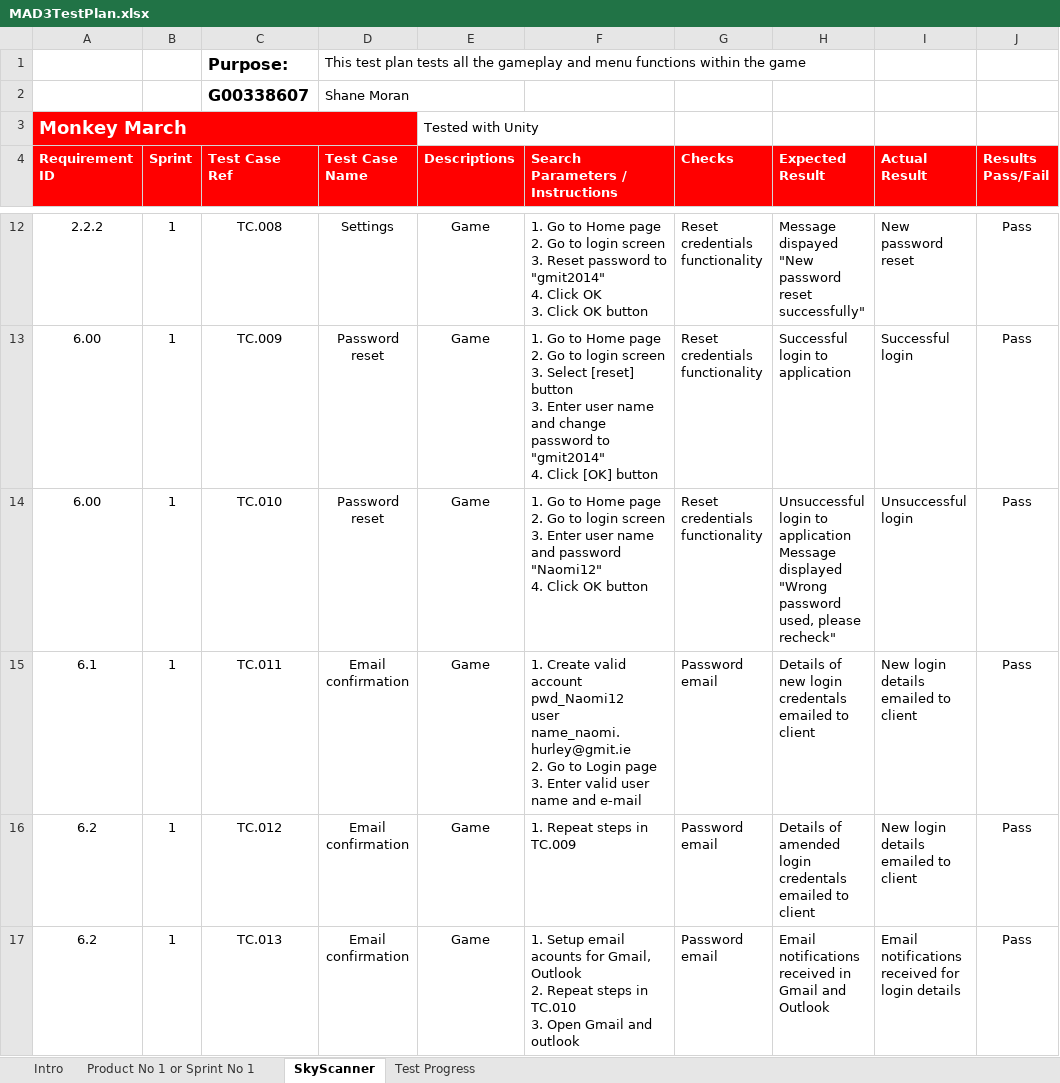
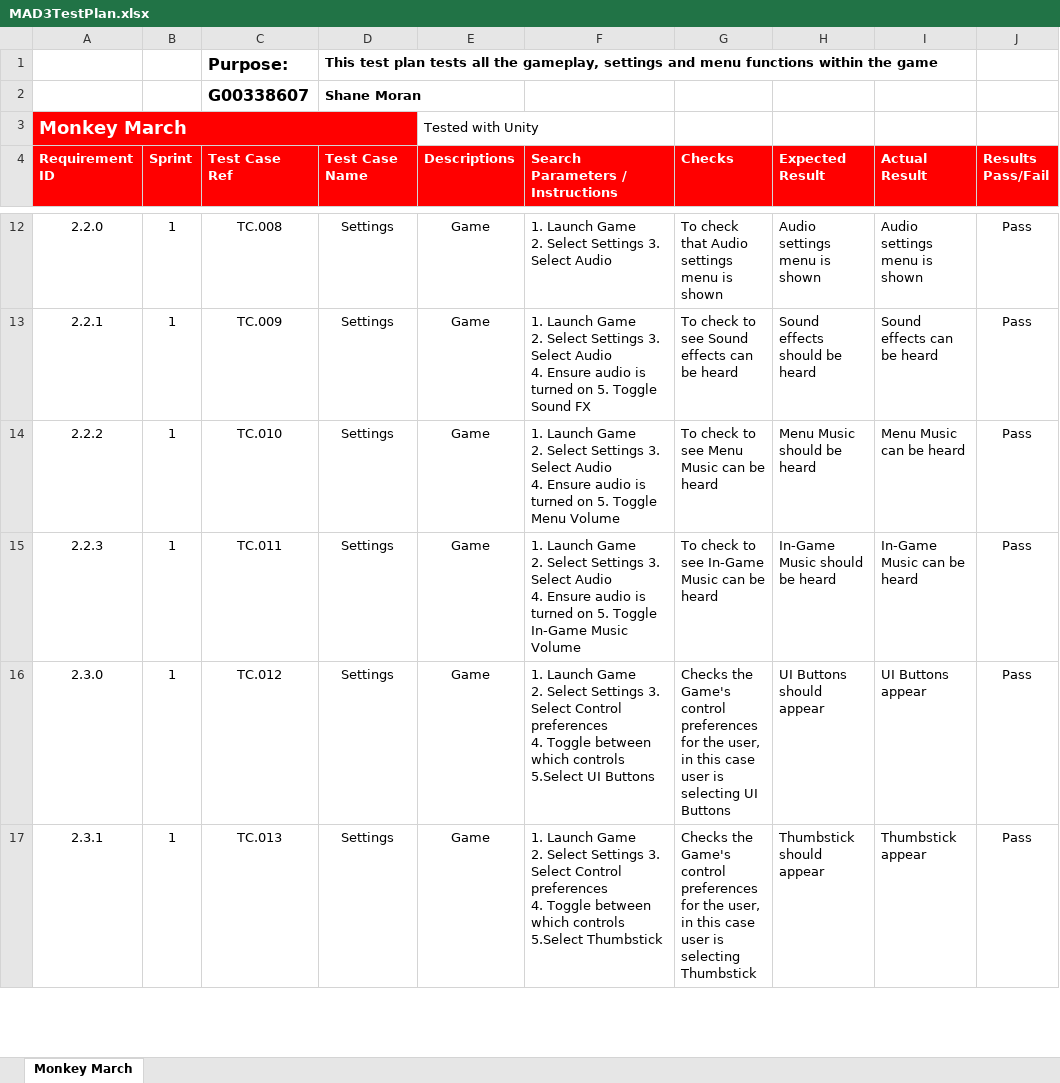
Before and after one commit to smoran98/MobileApplicationsDevelopment3, an Excel workbook: MAD3TestPlan.xlsx, sheet Monkey March, drawn as a sheet; only a part is shown, gaps mark what is left out; values as stored, in another font and other column widths than the file's, no borders; conditional formats not drawn; ↵ is a line break in a cell; the diff covers the shown part only; the diff names each change by its address in the sheet, - before the commit and + after, or states it on an @@ line.

Commit message:
halfway done test plan and few changes made to Design Doc

```diff
--- a/MAD3TestPlan.xlsx (sheet Monkey March)
+++ b/MAD3TestPlan.xlsx (sheet Monkey March)
-sheet tab: SkyScanner
+sheet tab: Monkey March
-sheet tab: Intro
-sheet tab: Product No 1 or Sprint No 1
-sheet tab: Test Progress
-D1 (Test Case Name): …all the gameplay and menu…
+D1 (Test Case Name): …all the gameplay, settings and menu…
-D1:D2 bold: off
+D1:D2 bold: on
-A12 (Requirement ID): 2.2.2
+A12 (Requirement ID): 2.2.0
-F12 (Search Parameters / Instructions): 1. Go to Home page ↵ 2. Go to login screen ↵ 3. Reset password to "gmit2014" ↵ 4. Click OK ↵ 3. Click OK button
+F12 (Search Parameters / Instructions): 1. Launch Game ↵ 2. Select Settings 3. Select Audio
-G12 (Checks): Reset credentials functionality
+G12 (Checks): To check that Audio settings menu is shown
-H12 (Expected Result): Message dispayed ↵ "New password reset successfully"
+H12 (Expected Result): Audio settings menu is shown
-I12 (Actual Result): New password reset
+I12 (Actual Result): Audio settings menu is shown
-A13 (Requirement ID): 6.00
+A13 (Requirement ID): 2.2.1
-D13:D14 (Test Case Name): Password ↵ reset
+D13:D14 (Test Case Name): Settings
-F13 (Search Parameters / Instructions): 1. Go to Home page ↵ 2. Go to login screen ↵ 3. Select [reset] button ↵ 3. Enter user name and change password to "gmit2014" ↵ 4. Click [OK] button
+F13 (Search Parameters / Instructions): 1. Launch Game ↵ 2. Select Settings 3. Select Audio ↵ 4. Ensure audio is turned on 5. Toggle Sound FX
-G13 (Checks): Reset credentials functionality
+G13 (Checks): To check to see Sound effects can be heard
-H13 (Expected Result): Successful login to application
+H13 (Expected Result): Sound effects should be heard
-I13 (Actual Result): Successful login
+I13 (Actual Result): Sound effects can be heard
-A14 (Requirement ID): 6.00
+A14 (Requirement ID): 2.2.2
-F14 (Search Parameters / Instructions): 1. Go to Home page ↵ 2. Go to login screen ↵ 3. Enter user name and password "Naomi12" ↵ 4. Click OK button
+F14 (Search Parameters / Instructions): 1. Launch Game ↵ 2. Select Settings 3. Select Audio ↵ 4. Ensure audio is turned on 5. Toggle Menu Volume
-G14 (Checks): Reset credentials functionality
+G14 (Checks): To check to see Menu Music can be heard
-H14 (Expected Result): Unsuccessful login to application ↵ Message displayed "Wrong password used, please recheck"
+H14 (Expected Result): Menu Music should be heard
-I14 (Actual Result): Unsuccessful login
+I14 (Actual Result): Menu Music can be heard
-A15 (Requirement ID): 6.1
+A15 (Requirement ID): 2.2.3
-D15:D17 (Test Case Name): Email confirmation
+D15:D17 (Test Case Name): Settings
-F15 (Search Parameters / Instructions): 1. Create valid account ↵ pwd_Naomi12 ↵ user name_naomi.hurley@gmit.ie ↵ 2. Go to Login page ↵ 3. Enter valid user name and e-mail
+F15 (Search Parameters / Instructions): 1. Launch Game ↵ 2. Select Settings 3. Select Audio ↵ 4. Ensure audio is turned on 5. Toggle In-Game Music Volume
-G15 (Checks): Password email
+G15 (Checks): To check to see In-Game Music can be heard
-H15 (Expected Result): Details of new login credentals emailed to client
+H15 (Expected Result): In-Game Music should be heard
-I15 (Actual Result): New login details emailed to client
+I15 (Actual Result): In-Game Music can be heard
-A16 (Requirement ID): 6.2
+A16 (Requirement ID): 2.3.0
-F16 (Search Parameters / Instructions): 1. Repeat steps in TC.009
+F16 (Search Parameters / Instructions): 1. Launch Game ↵ 2. Select Settings 3. Select Control preferences ↵ 4. Toggle between which controls 5.Select UI Buttons
-G16 (Checks): Password email
+G16 (Checks): Checks the Game's control preferences for the user, in this case user is selecting UI Buttons
-H16 (Expected Result): Details of amended login credentals emailed to client
+H16 (Expected Result): UI Buttons should appear
-I16 (Actual Result): New login details emailed to client
+I16 (Actual Result): UI Buttons appear
-A17 (Requirement ID): 6.2
+A17 (Requirement ID): 2.3.1
-F17 (Search Parameters / Instructions): 1. Setup email acounts for Gmail, Outlook ↵ 2. Repeat steps in TC.010 ↵ 3. Open Gmail and outlook
+F17 (Search Parameters / Instructions): 1. Launch Game ↵ 2. Select Settings 3. Select Control preferences ↵ 4. Toggle between which controls 5.Select Thumbstick
-G17 (Checks): Password email
+G17 (Checks): Checks the Game's control preferences for the user, in this case user is selecting Thumbstick
-H17 (Expected Result): Email notifications received in Gmail and Outlook
+H17 (Expected Result): Thumbstick should appear
-I17 (Actual Result): Email notifications received for login details
+I17 (Actual Result): Thumbstick appear
```
Also changed, not shown: 8 added rows and 55 edited cells elsewhere in this sheet, 1 other file.
